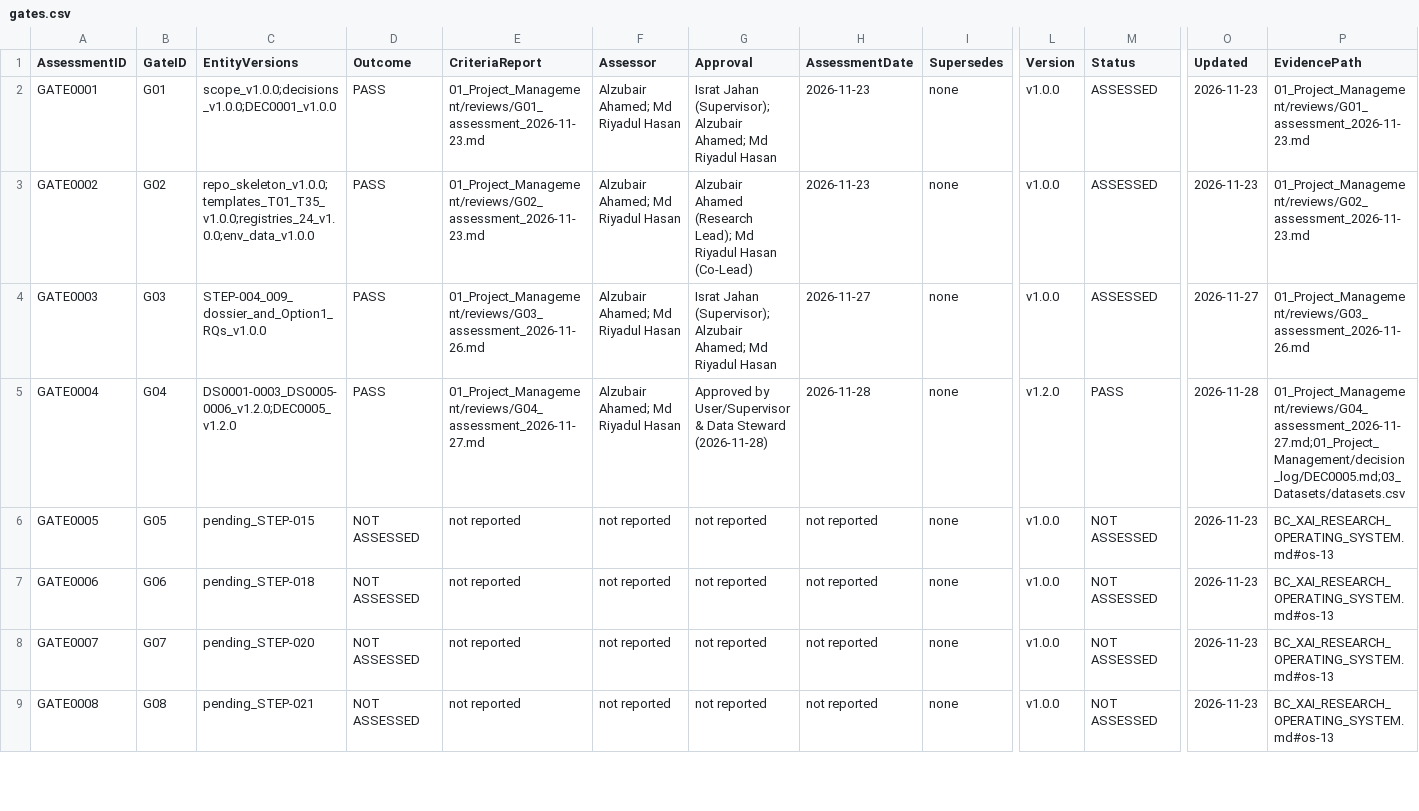
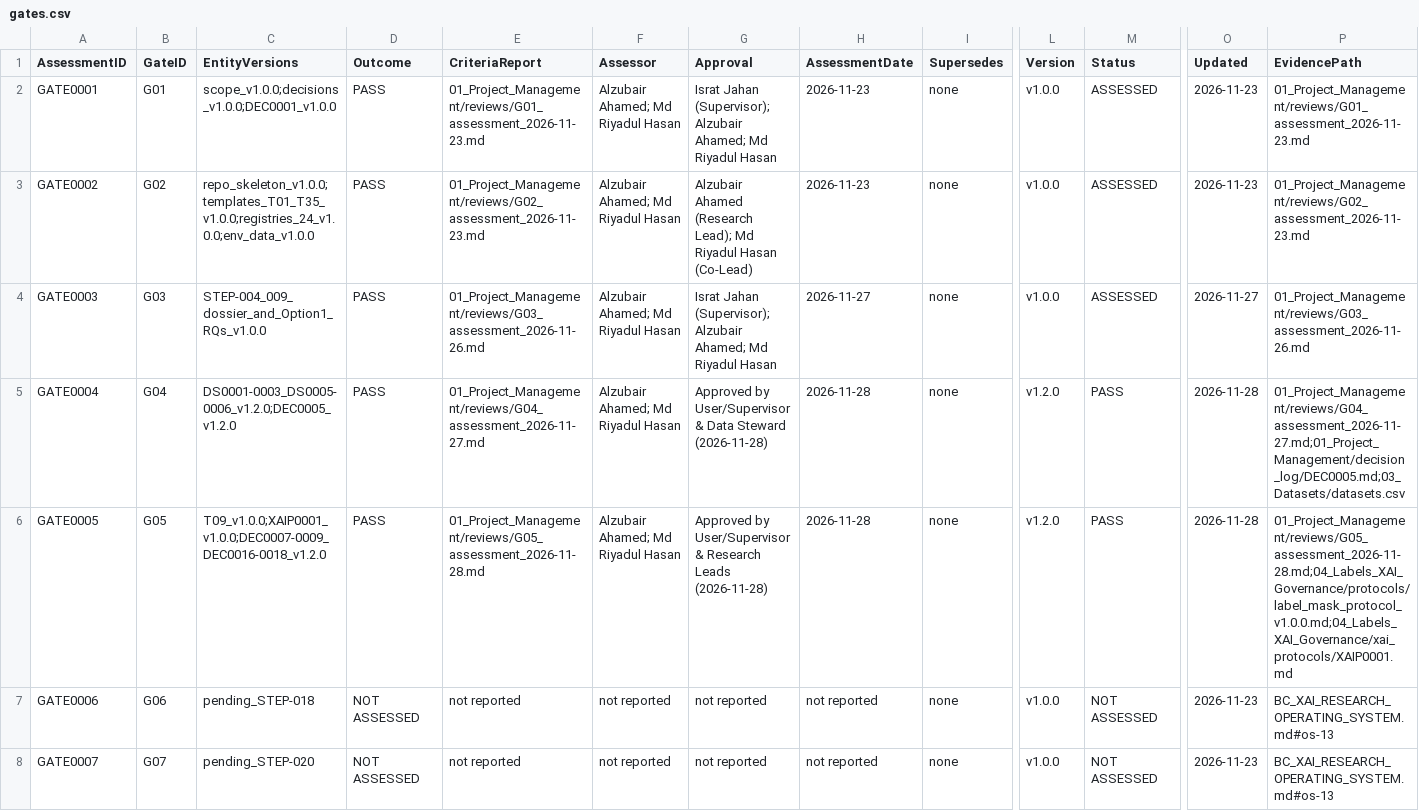
Before and after one commit to Alzubair-Ahamed/Thesis-for-Defense, a CSV file: 01_Project_Management/gates.csv, drawn as a sheet; only a part is shown, gaps mark what is left out; the shorter side is filled out with more unchanged rows; the diff names each change by its address in the sheet, - before the commit and + after, or states it on an @@ line.

```diff
--- a/01_Project_Management/gates.csv
+++ b/01_Project_Management/gates.csv
-C6 (EntityVersions): pending_STEP-015
+C6 (EntityVersions): T09_v1.0.0;XAIP0001_v1.0.0;DEC0007-0009_DEC0016-0018_v1.2.0
-D6 (Outcome): NOT ASSESSED
+D6 (Outcome): PASS
-E6 (CriteriaReport): not reported
+E6 (CriteriaReport): 01_Project_Management/reviews/G05_assessment_2026-11-28.md
-F6 (Assessor): not reported
+F6 (Assessor): Alzubair Ahamed; Md Riyadul Hasan
-G6 (Approval): not reported
+G6 (Approval): Approved by User/Supervisor & Research Leads (2026-11-28)
-H6 (AssessmentDate): not reported
+H6 (AssessmentDate): 2026-11-28
-L6 (Version): v1.0.0
+L6 (Version): v1.2.0
-M6 (Status): NOT ASSESSED
+M6 (Status): PASS
-O6 (Updated): 2026-11-23
+O6 (Updated): 2026-11-28
-P6 (EvidencePath): BC_XAI_RESEARCH_OPERATING_SYSTEM.md#os-13
+P6 (EvidencePath): 01_Project_Management/reviews/G05_assessment_2026-11-28.md;04_Labels_XAI_Governance/protocols/label_mask_protocol_v1.0.0.md;04_Labels_XAI_Governance/xai_protocols/XAIP0001.md
```
Also changed, not shown: 01_Project_Management/decisions.csv, 04_Labels_XAI_Governance/xai_protocol_registry.csv, 12 other files.
